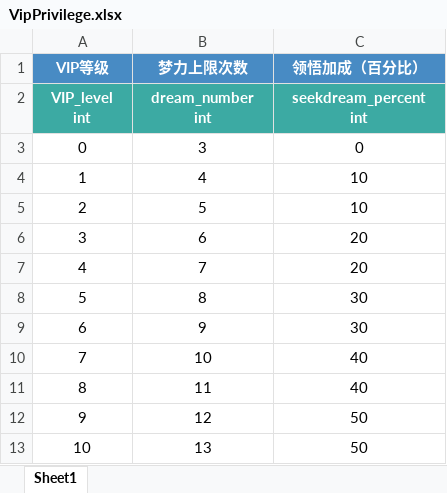
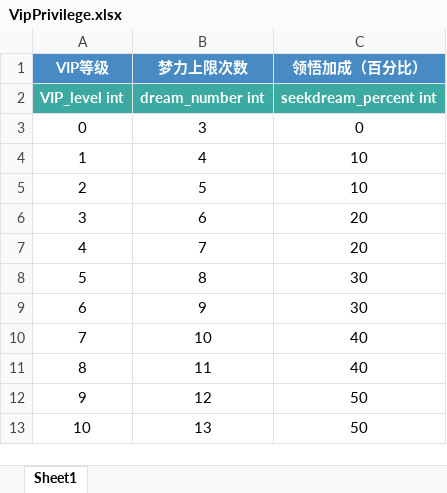
Before and after one commit to persiewoo/mnData, an Excel workbook: common/VipPrivilege.xlsx, sheet Sheet1, drawn as a sheet; values as stored, in another font and other column widths than the file's, no borders; ↵ is a line break in a cell; the diff names each change by its address in the sheet, - before the commit and + after, or states it on an @@ line.

Commit message:
修改一小下

```diff
--- a/common/VipPrivilege.xlsx (sheet Sheet1)
+++ b/common/VipPrivilege.xlsx (sheet Sheet1)
-A2 (VIP等级): VIP_level ↵ int
+A2 (VIP等级): VIP_level int
-B2 (梦力上限次数): dream_number ↵ int
+B2 (梦力上限次数): dream_number int
-C2 (领悟加成（百分比）): seekdream_percent ↵ int
+C2 (领悟加成（百分比）): seekdream_percent int
```
